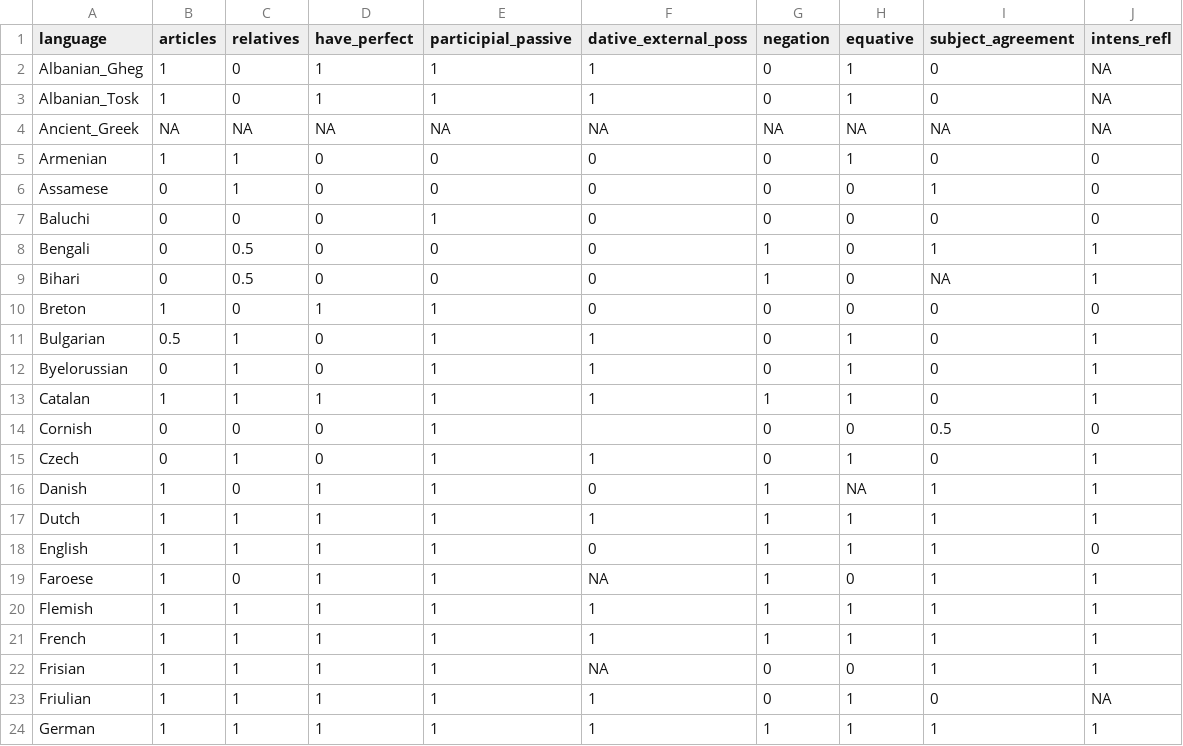
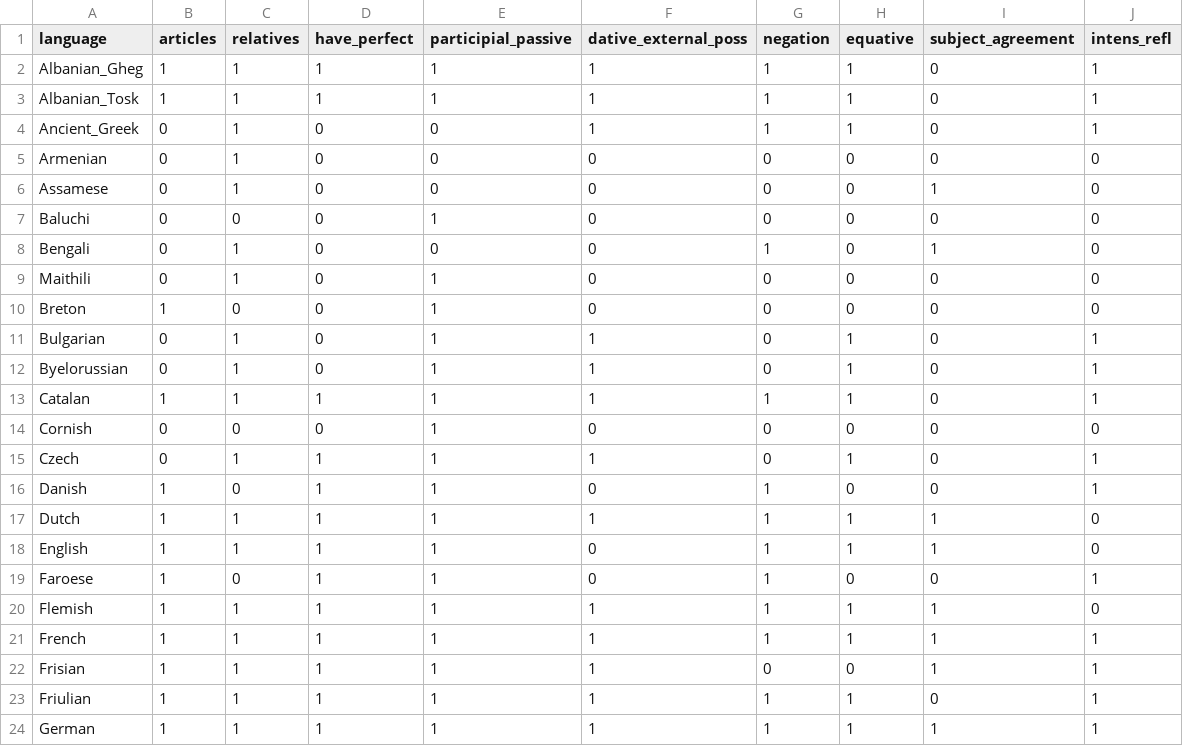
Before and after one commit to evoling/ie-politeness, a CSV file: analysis/SAE-features.csv, drawn as a sheet; only a part is shown; the diff covers the shown part only.

```diff
--- a/analysis/SAE-features.csv
+++ b/analysis/SAE-features.csv
@@ -1,24 +1,24 @@
 language	articles	relatives	have_perfect	participial_passive	dative_external_poss	negation	equative	subject_agreement	intens_refl
-Albanian_Gheg	1	0	1	1	1	0	1	0	NA
-Albanian_Tosk	1	0	1	1	1	0	1	0	NA
-Ancient_Greek	NA	NA	NA	NA	NA	NA	NA	NA	NA
-Armenian	1	1	0	0	0	0	1	0	0
+Albanian_Gheg	1	1	1	1	1	1	1	0	1
+Albanian_Tosk	1	1	1	1	1	1	1	0	1
+Ancient_Greek	0	1	0	0	1	1	1	0	1
+Armenian	0	1	0	0	0	0	0	0	0
 Assamese	0	1	0	0	0	0	0	1	0
 Baluchi	0	0	0	1	0	0	0	0	0
-Bengali	0	0.5	0	0	0	1	0	1	1
-Bihari	0	0.5	0	0	0	1	0	NA	1
-Breton	1	0	1	1	0	0	0	0	0
-Bulgarian	0.5	1	0	1	1	0	1	0	1
+Bengali	0	1	0	0	0	1	0	1	0
+Maithili	0	1	0	1	0	0	0	0	0
+Breton	1	0	0	1	0	0	0	0	0
+Bulgarian	0	1	0	1	1	0	1	0	1
 Byelorussian	0	1	0	1	1	0	1	0	1
 Catalan	1	1	1	1	1	1	1	0	1
-Cornish	0	0	0	1		0	0	0.5	0
-Czech	0	1	0	1	1	0	1	0	1
-Danish	1	0	1	1	0	1	NA	1	1
-Dutch	1	1	1	1	1	1	1	1	1
+Cornish	0	0	0	1	0	0	0	0	0
+Czech	0	1	1	1	1	0	1	0	1
+Danish	1	0	1	1	0	1	0	0	1
+Dutch	1	1	1	1	1	1	1	1	0
 English	1	1	1	1	0	1	1	1	0
-Faroese	1	0	1	1	NA	1	0	1	1
-Flemish	1	1	1	1	1	1	1	1	1
+Faroese	1	0	1	1	0	1	0	0	1
+Flemish	1	1	1	1	1	1	1	1	0
 French	1	1	1	1	1	1	1	1	1
-Frisian	1	1	1	1	NA	0	0	1	1
-Friulian	1	1	1	1	1	0	1	0	NA
+Frisian	1	1	1	1	1	0	0	1	1
+Friulian	1	1	1	1	1	1	1	0	1
 German	1	1	1	1	1	1	1	1	1
```
Also changed, not shown: 113 edited cells elsewhere in this file, analysis/language-metadata.csv, 2 other files.
